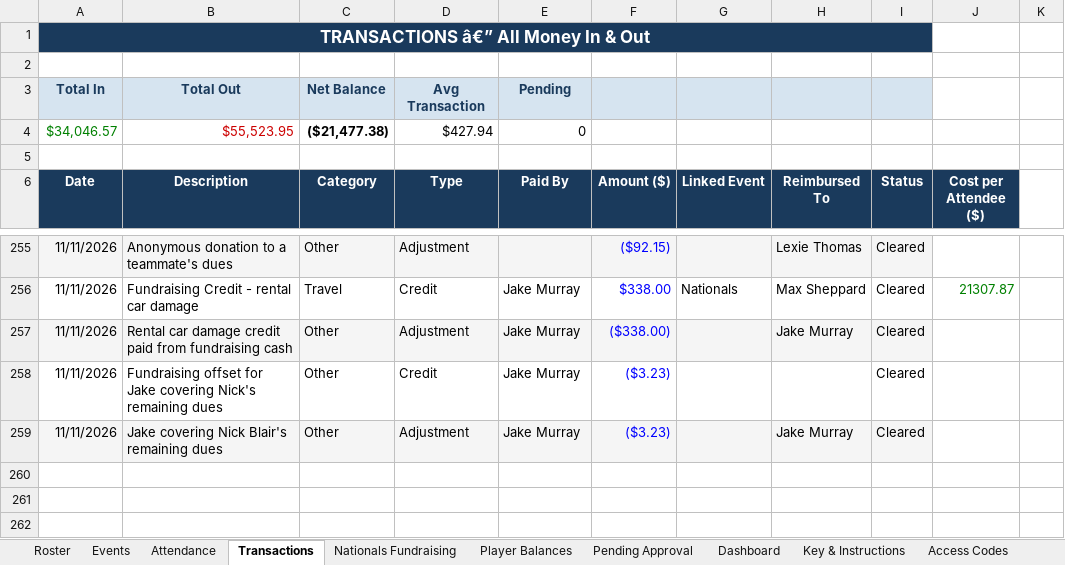
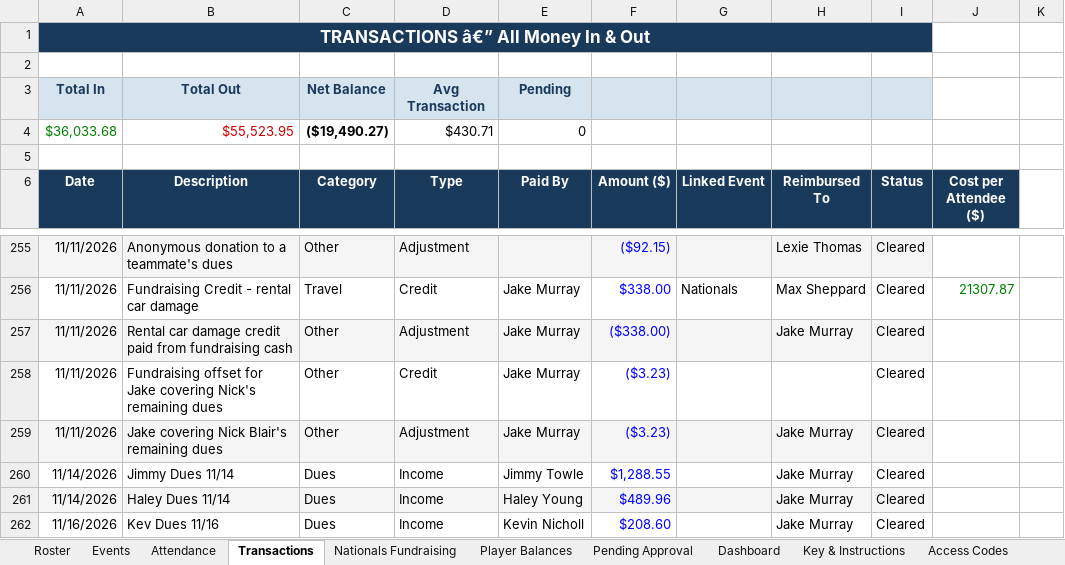
Before and after one commit to jakepmurray/port-finances-26, an Excel workbook: finance_data.xlsx, sheet Transactions, drawn as a sheet; only a part is shown, gaps mark what is left out; values as stored, in another font and other column widths than the file's, no borders; charts and pictures not drawn; removed rows and columns are numbered as before the commit, all else as after; the diff names each change by its address in the sheet, - before the commit and + after, or states it on an @@ line.

Commit message:
Add Jimmy, Haley, and Kevin dues payments (Nov 14-16)

```diff
--- a/finance_data.xlsx (sheet Transactions)
+++ b/finance_data.xlsx (sheet Transactions)
-row 4: $34,046.57 | $55,523.95 | ($21,477.38) | $427.94 | 0
+row 4: $36,033.68 | $55,523.95 | ($19,490.27) | $430.71 | 0
+row 260: 11/14/2026 | Jimmy Dues 11/14 | Dues | Income | Jimmy Towle | $1,288.55 |  | Jake Murray | Cleared
+row 261: 11/14/2026 | Haley Dues 11/14 | Dues | Income | Haley Young | $489.96 |  | Jake Murray | Cleared
+row 262: 11/16/2026 | Kev Dues 11/16 | Dues | Income | Kevin Nicholl | $208.60 |  | Jake Murray | Cleared
```
Also changed, not shown: sheet Player Balances, sheet Dashboard.
